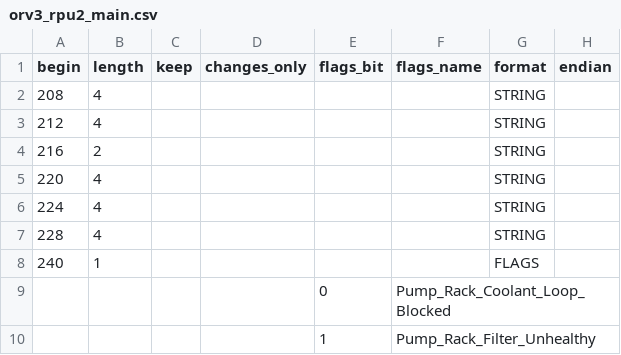
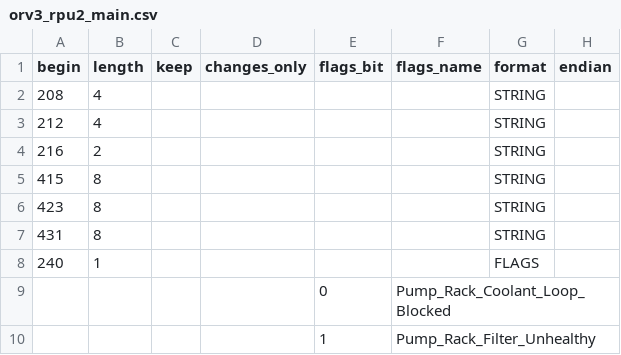
Before and after one commit to facebook/openbmc, a CSV file: common/recipes-core/rackmon2/rackmon/configs/register_map/csv/orv3_rpu2_main.csv, drawn as a sheet; only a part is shown; the diff names each change by its address in the sheet, - before the commit and + after, or states it on an @@ line.

```diff
--- a/common/recipes-core/rackmon2/rackmon/configs/register_map/csv/orv3_rpu2_main.csv
+++ b/common/recipes-core/rackmon2/rackmon/configs/register_map/csv/orv3_rpu2_main.csv
-A5 (begin): 220
+A5 (begin): 415
-B5:B7 (length): 4
+B5:B7 (length): 8
-A6 (begin): 224
+A6 (begin): 423
-A7 (begin): 228
+A7 (begin): 431
```
Also changed, not shown: 1 other file.
